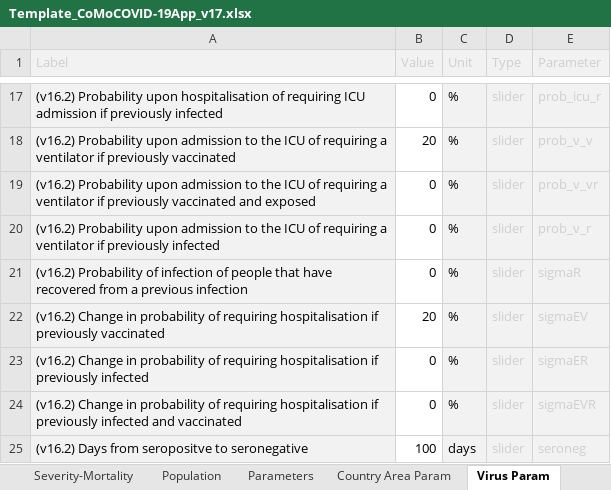
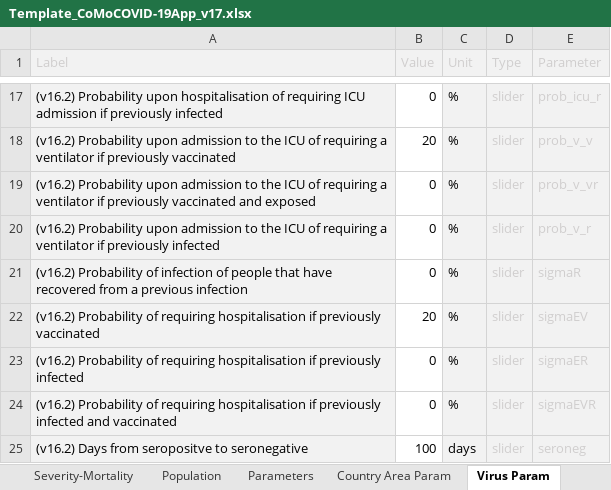
Before and after one commit to ocelhay/como, an Excel workbook: Template_CoMoCOVID-19App_v17.xlsx, sheet Virus Param, drawn as a sheet; only a part is shown, gaps mark what is left out; values as stored, in another font and other column widths than the file's, no borders; the diff names each change by its address in the sheet, - before the commit and + after, or states it on an @@ line.

```diff
--- a/Template_CoMoCOVID-19App_v17.xlsx (sheet Virus Param)
+++ b/Template_CoMoCOVID-19App_v17.xlsx (sheet Virus Param)
-A22 (Label): (v16.2) Change in probability of requiring…
+A22 (Label): (v16.2) Probability of requiring…
-A23 (Label): (v16.2) Change in probability of requiring…
+A23 (Label): (v16.2) Probability of requiring…
-A24 (Label): (v16.2) Change in probability of requiring…
+A24 (Label): (v16.2) Probability of requiring…
```
Also changed, not shown: sheet Epidemiology, sheet Interventions, sheet Parameters, other sheet tabs, Template_CoMoCOVID-19App_v18.xlsx.
